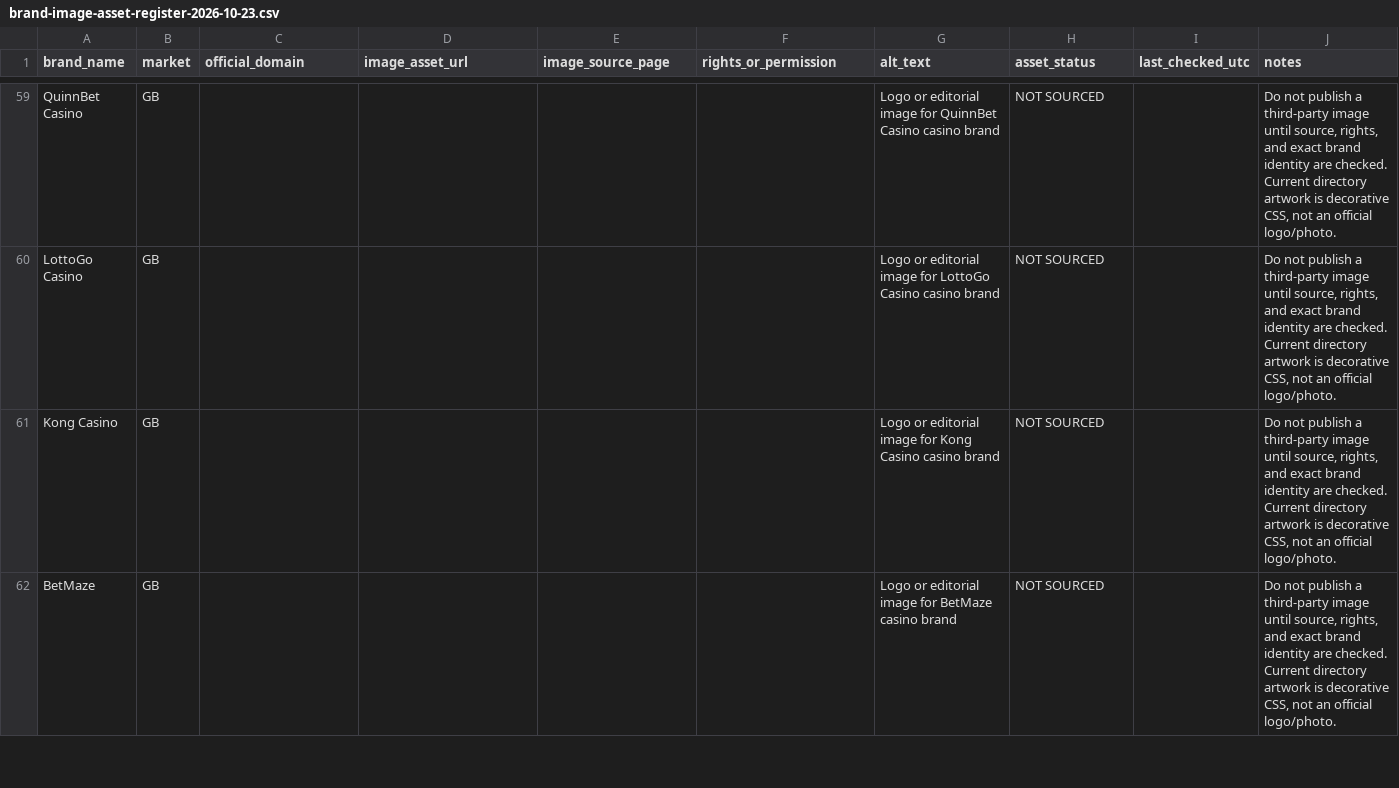
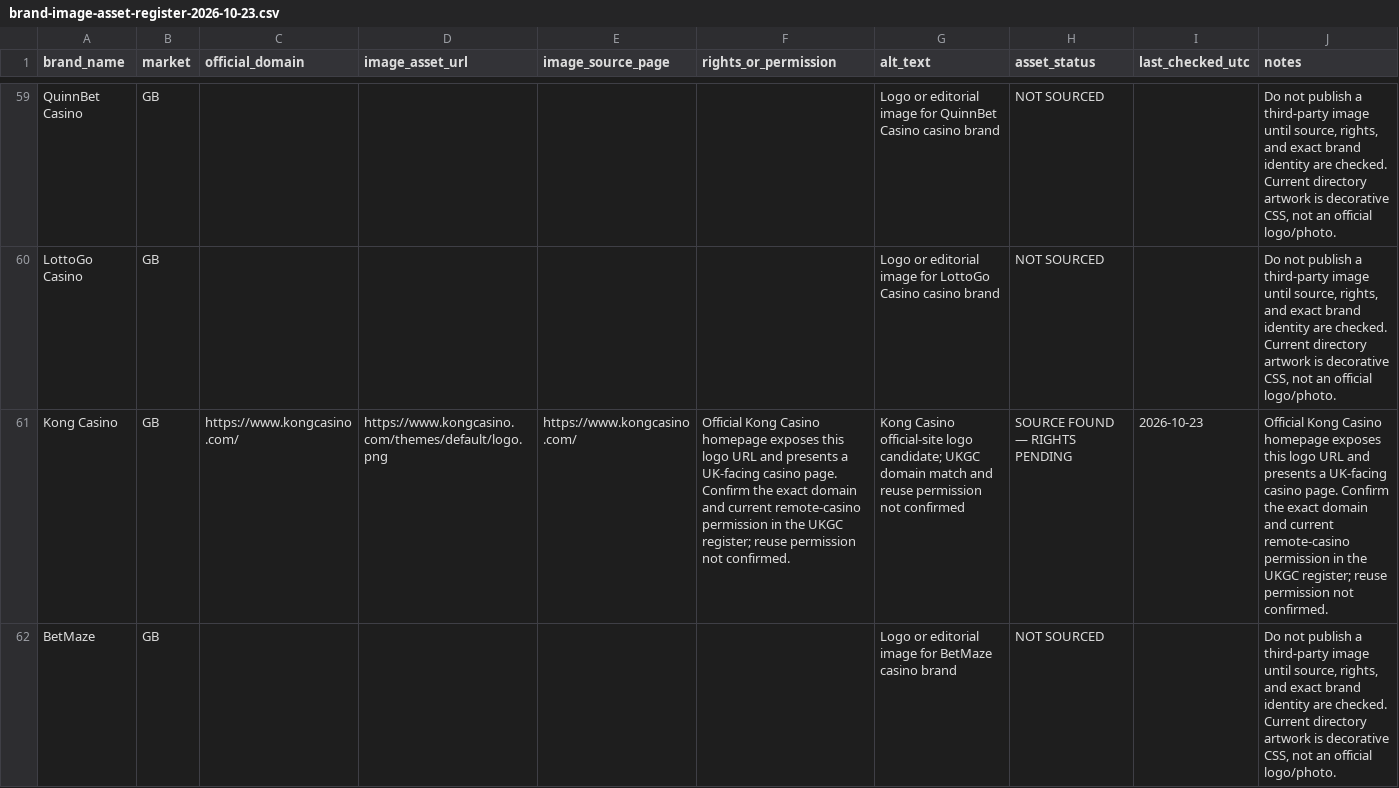
Before and after one commit to beincasinos-Brand/Beincasinos, a CSV file: docs/targets/brand-image-asset-register-2026-10-23.csv, drawn as a sheet; only a part is shown, gaps mark what is left out; the diff covers the shown part only; the diff names each change by its address in the sheet, - before the commit and + after, or states it on an @@ line.

Commit message:
Register BetWright and Kong Casino image candidates with UKGC caveats

```diff
--- a/docs/targets/brand-image-asset-register-2026-10-23.csv
+++ b/docs/targets/brand-image-asset-register-2026-10-23.csv
-C61 (official_domain): (empty)
+C61 (official_domain): https://www.kongcasino.com/
-D61 (image_asset_url): (empty)
+D61 (image_asset_url): https://www.kongcasino.com/themes/default/logo.png
-E61 (image_source_page): (empty)
+E61 (image_source_page): https://www.kongcasino.com/
-F61 (rights_or_permission): (empty)
+F61 (rights_or_permission): Official Kong Casino homepage exposes this logo URL and presents a UK-facing casino page. Confirm the exact domain and current remote-casino permission in the UKGC register; reuse permission not confirmed.
-G61 (alt_text): Logo or editorial image for Kong Casino casino brand
+G61 (alt_text): Kong Casino official-site logo candidate; UKGC domain match and reuse permission not confirmed
-H61 (asset_status): NOT SOURCED
+H61 (asset_status): SOURCE FOUND — RIGHTS PENDING
-I61 (last_checked_utc): (empty)
+I61 (last_checked_utc): 2026-10-23
-J61 (notes): Do not publish a third-party image until source, rights, and exact brand identity are checked. Current directory artwork is decorative CSS, not an official logo/photo.
+J61 (notes): Official Kong Casino homepage exposes this logo URL and presents a UK-facing casino page. Confirm the exact domain and current remote-casino permission in the UKGC register; reuse permission not confirmed.
```
Also changed, not shown: 8 edited cells elsewhere in this file.
